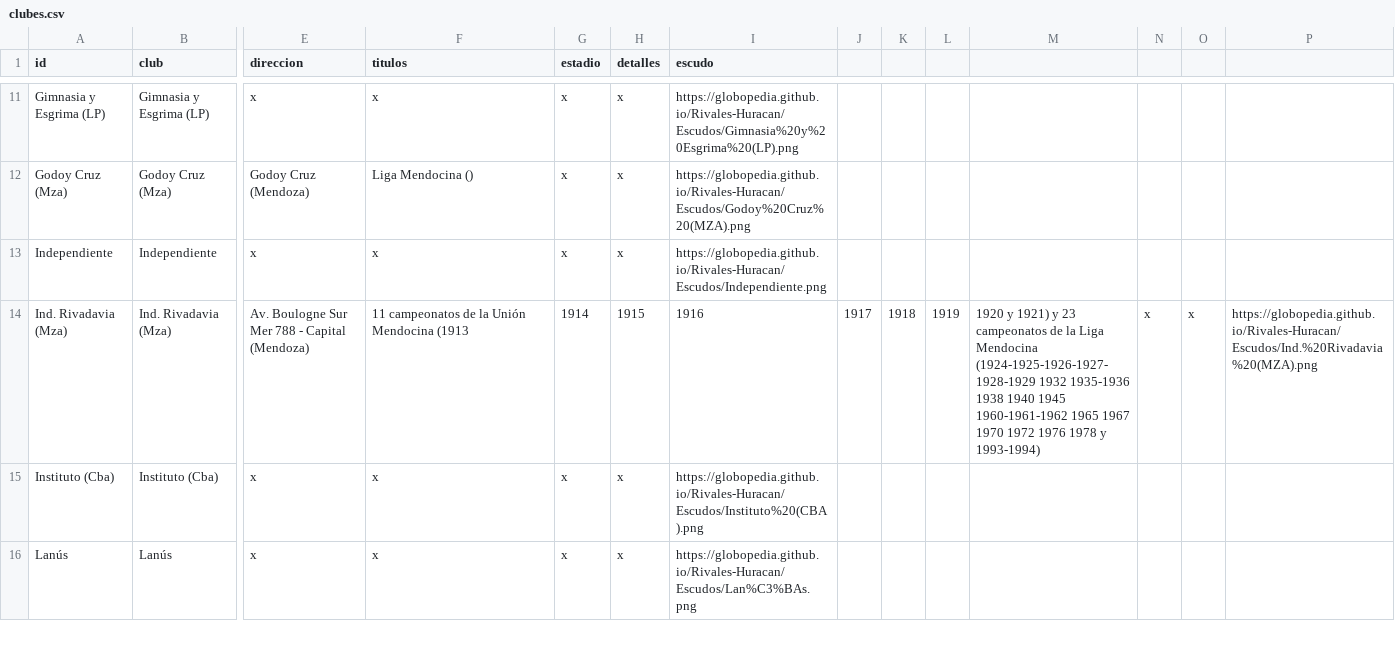
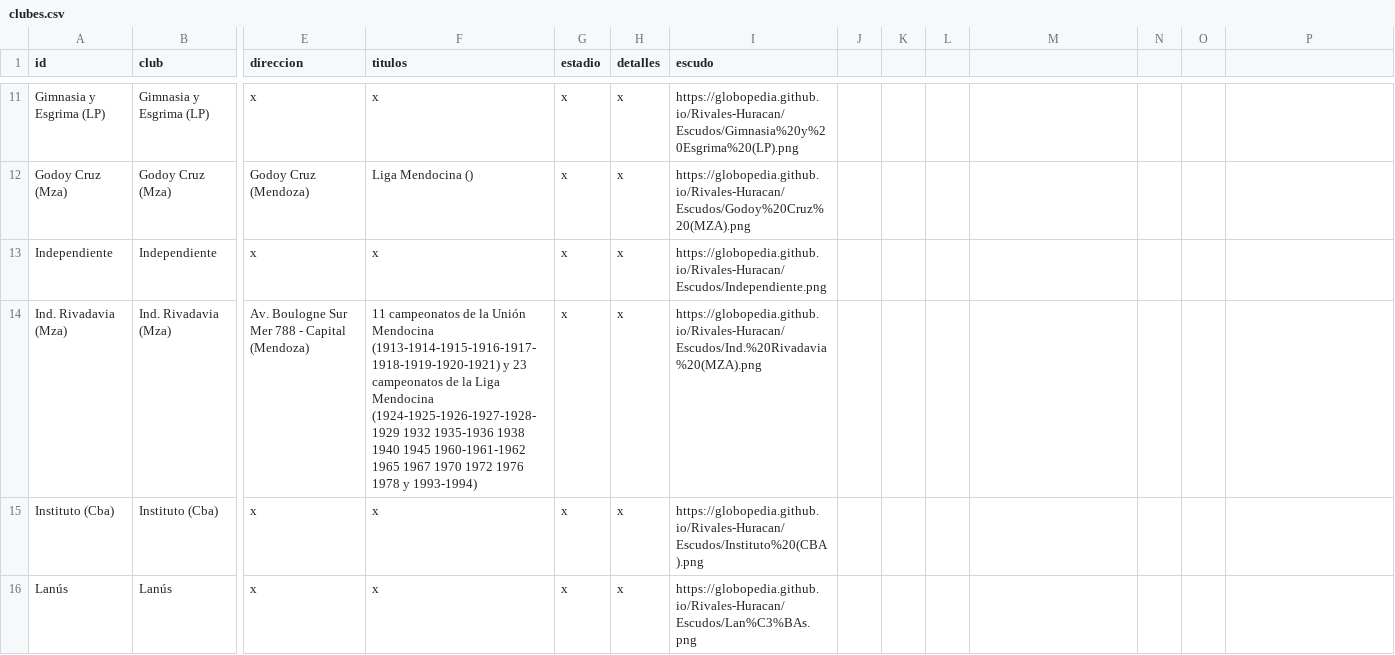
Before and after one commit to globopedia/Lubs, a CSV file: clubes.csv, drawn as a sheet; only a part is shown, gaps mark what is left out; the diff names each change by its address in the sheet, - before the commit and + after, or states it on an @@ line.

Commit message:
Update clubes.csv

```diff
--- a/clubes.csv
+++ b/clubes.csv
-F14 (titulos): …Unión Mendocina (1913
+F14 (titulos): …Unión Mendocina (1913-1914-1915-1916-1917-1918-1919-1920-1921) y 23 campeonatos de la Liga Mendocina (1924-1925-1926-1927-1928-1929 1932 1935-1936 1938 1940 1945 1960-1961-1962 1965 1967 1970 1972 1976 1978 y 1993-1994)
-G14 (estadio): 1914
+G14 (estadio): x
-H14 (detalles): 1915
+H14 (detalles): x
-I14 (escudo): 1916
+I14 (escudo): https://globopedia.github.io/Rivales-Huracan/Escudos/Ind.%20Rivadavia%20(MZA).png
-J14: 1917
+J14: (empty)
-K14: 1918
+K14: (empty)
-L14: 1919
+L14: (empty)
-M14: 1920 y 1921) y 23 campeonatos de la Liga Mendocina (1924-1925-1926-1927-1928-1929 1932 1935-1936 1938 1940 1945 1960-1961-1962 1965 1967 1970 1972 1976 1978 y 1993-1994)
+M14: (empty)
-N14: x
+N14: (empty)
-O14: x
+O14: (empty)
-P14: https://globopedia.github.io/Rivales-Huracan/Escudos/Ind.%20Rivadavia%20(MZA).png
+P14: (empty)
```
